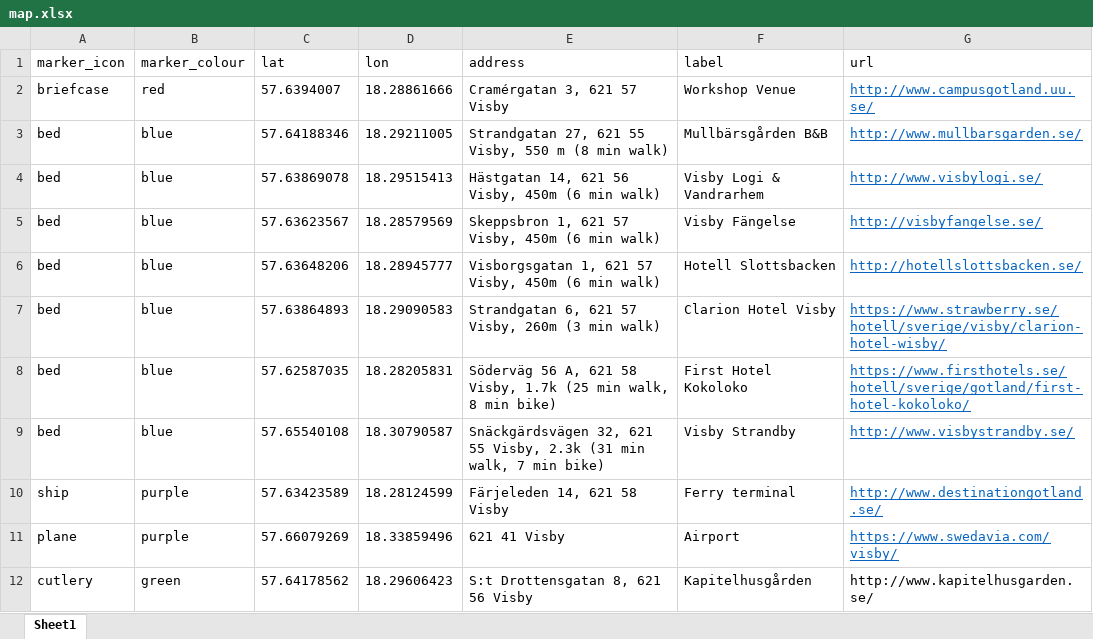
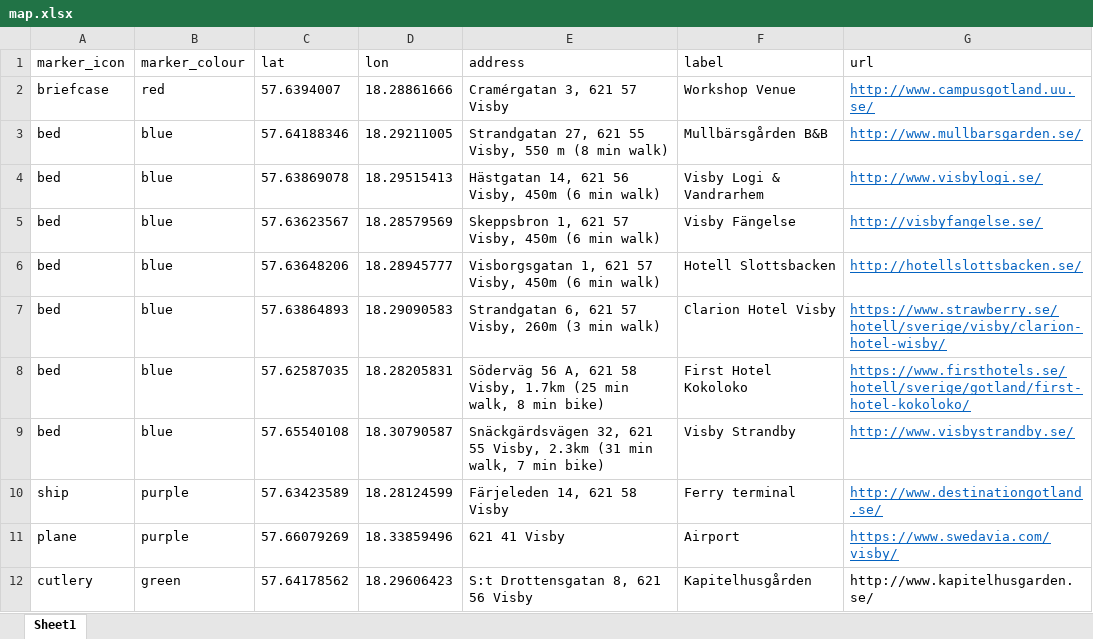
Before and after one commit to ninanorgren/raukr-2025, an Excel workbook: map.xlsx, sheet Sheet1, drawn as a sheet; values as stored, in another font and other column widths than the file's, no borders; the diff names each change by its address in the sheet, - before the commit and + after, or states it on an @@ line.

```diff
--- a/map.xlsx (sheet Sheet1)
+++ b/map.xlsx (sheet Sheet1)
-E8 (address): …58 Visby, 1.7k (25 min…
+E8 (address): …58 Visby, 1.7km (25 min…
-E9 (address): …55 Visby, 2.3k (31 min…
+E9 (address): …55 Visby, 2.3km (31 min…
```
Also changed, not shown: 17 other files.
